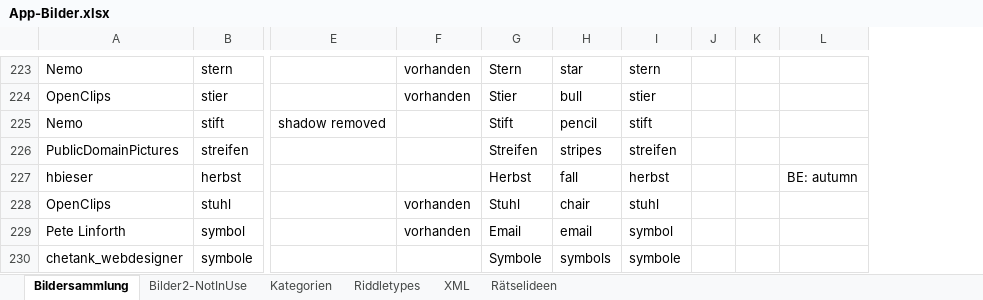
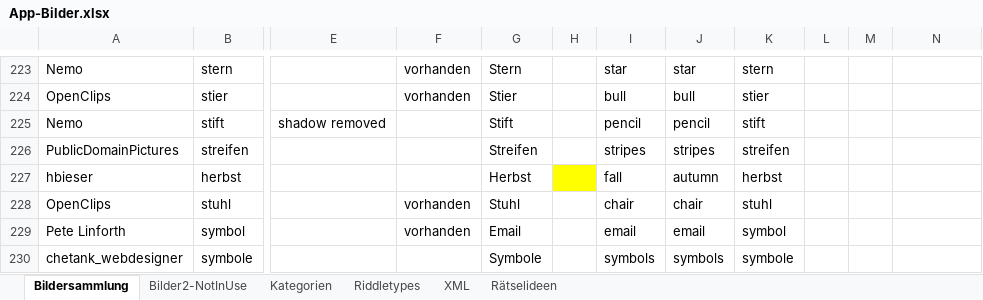
Before and after one commit to DanDits/WhatsThat, an Excel workbook: app/App-Bilder.xlsx, sheet Bildersammlung, drawn as a sheet; only a part is shown, gaps mark what is left out; values as stored, in another font and other column widths than the file's, no borders; charts and pictures and conditional formats and table styles not drawn; addresses are those after the commit; the diff covers the shown part only; the diff names each change by its address in the sheet, - before the commit and + after, or states it on an @@ line.

Commit message:
Einige Änderungen
- Kippen Symbol überarabeitet
- Qualle Bild ausgetauscht
- Statistik Linien etwas verstärkt
- Dice Icon farbig
- Excel Änderung. Achtung!!! Bitte kontrollier, ob die Angaben hinten so
stimmen. Zusätzlich zu dem DE+BE kommt jetzt noch ein Alternatives und
ein AE Lösungswort. Schau, ob der Code so stimmt oder ob ich da etwas
verdreht habe!
- Rätselbeschreibung minimal geändert

```diff
--- a/app/App-Bilder.xlsx (sheet Bildersammlung)
+++ b/app/App-Bilder.xlsx (sheet Bildersammlung)
+column H, empty
+column J, rows 223-230: star | bull | pencil | stripes | autumn | chair | email | symbols
-N227: BE: autumn
+N227: (empty)
```
Also changed, not shown: 17 edited cells elsewhere in this sheet, sheet XML, sheet Riddletypes, sheet Bilder2-NotInUse, hidden cells, 6 other files.
